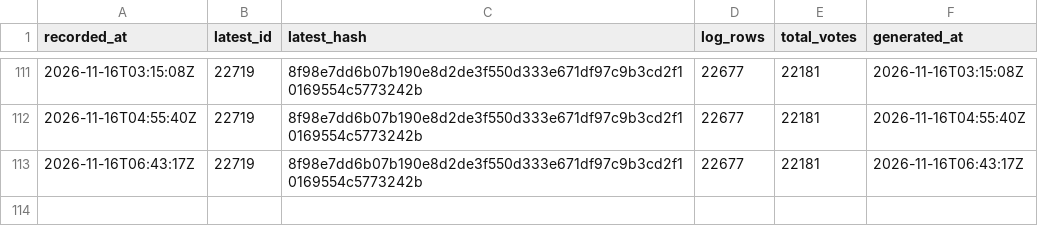
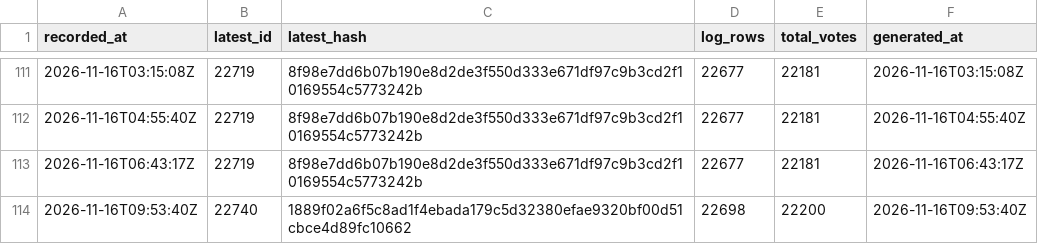
Before and after one commit to listastudentore-afk/lista-studentore-audit, a CSV file: heads.csv, drawn as a sheet; only a part is shown, gaps mark what is left out; the diff names each change by its address in the sheet, - before the commit and + after, or states it on an @@ line.

```diff
--- a/heads.csv
+++ b/heads.csv
+row 114: 2026-11-16T09:53:40Z | 22740 | 1889f02a6f5c8ad1f4ebada179c5d32380efae9320bf00d51cbce4d89fc10662 | 22698 | 22200 | 2026-11-16T09:53:40Z
```
Also changed, not shown: tirana-heads.csv, 1 other file.
